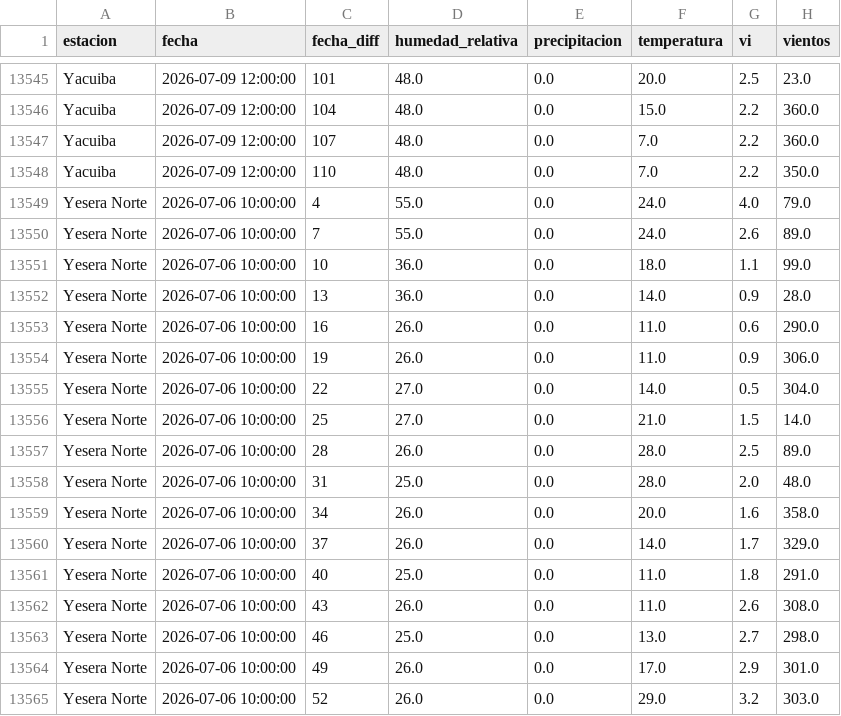
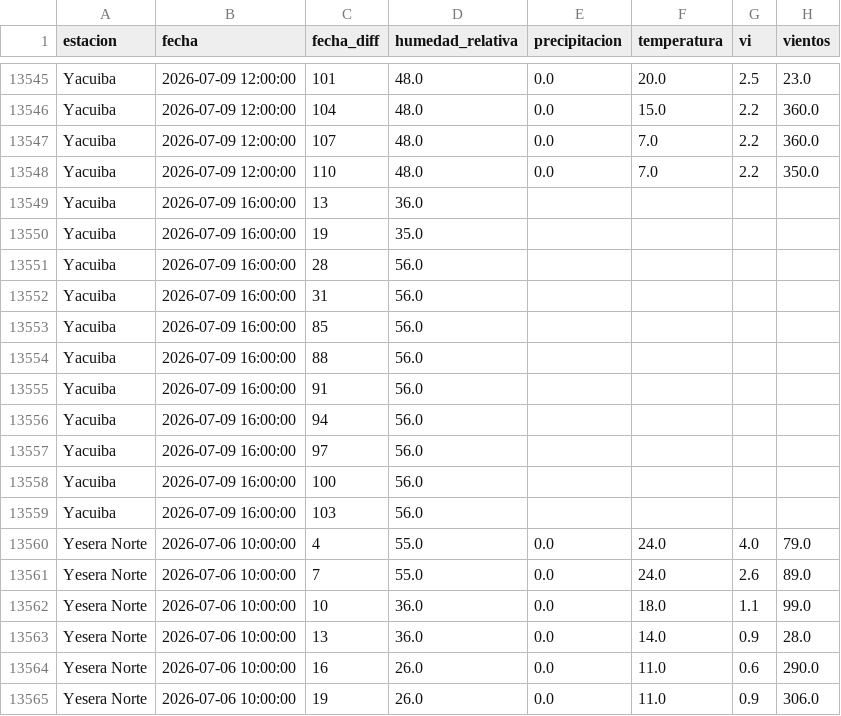
Before and after one commit to sociedatos/bo-meteorologia, a CSV file: data_forecast/2026/202627.csv, drawn as a sheet; only a part is shown, gaps mark what is left out; the shorter side is filled out with more unchanged rows; the diff names each change by its address in the sheet, - before the commit and + after, or states it on an @@ line.

Commit message:
[ci] actualización forecasts senamhi

```diff
--- a/data_forecast/2026/202627.csv
+++ b/data_forecast/2026/202627.csv
+row 13549: Yacuiba | 2026-07-09 16:00:00 | 13 | 36.0
+row 13550: Yacuiba | 2026-07-09 16:00:00 | 19 | 35.0
+row 13551: Yacuiba | 2026-07-09 16:00:00 | 28 | 56.0
+row 13552: Yacuiba | 2026-07-09 16:00:00 | 31 | 56.0
+row 13553: Yacuiba | 2026-07-09 16:00:00 | 85 | 56.0
+row 13554: Yacuiba | 2026-07-09 16:00:00 | 88 | 56.0
+row 13555: Yacuiba | 2026-07-09 16:00:00 | 91 | 56.0
+row 13556: Yacuiba | 2026-07-09 16:00:00 | 94 | 56.0
+row 13557: Yacuiba | 2026-07-09 16:00:00 | 97 | 56.0
+row 13558: Yacuiba | 2026-07-09 16:00:00 | 100 | 56.0
+row 13559: Yacuiba | 2026-07-09 16:00:00 | 103 | 56.0
```
